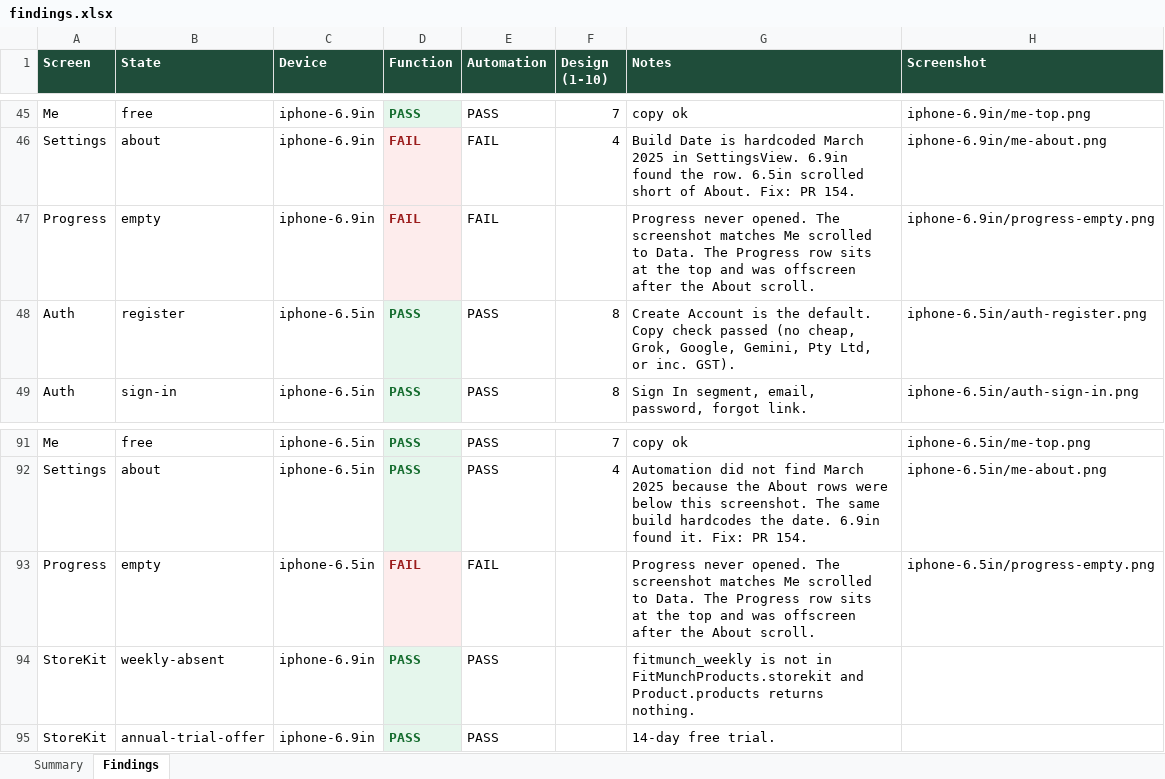
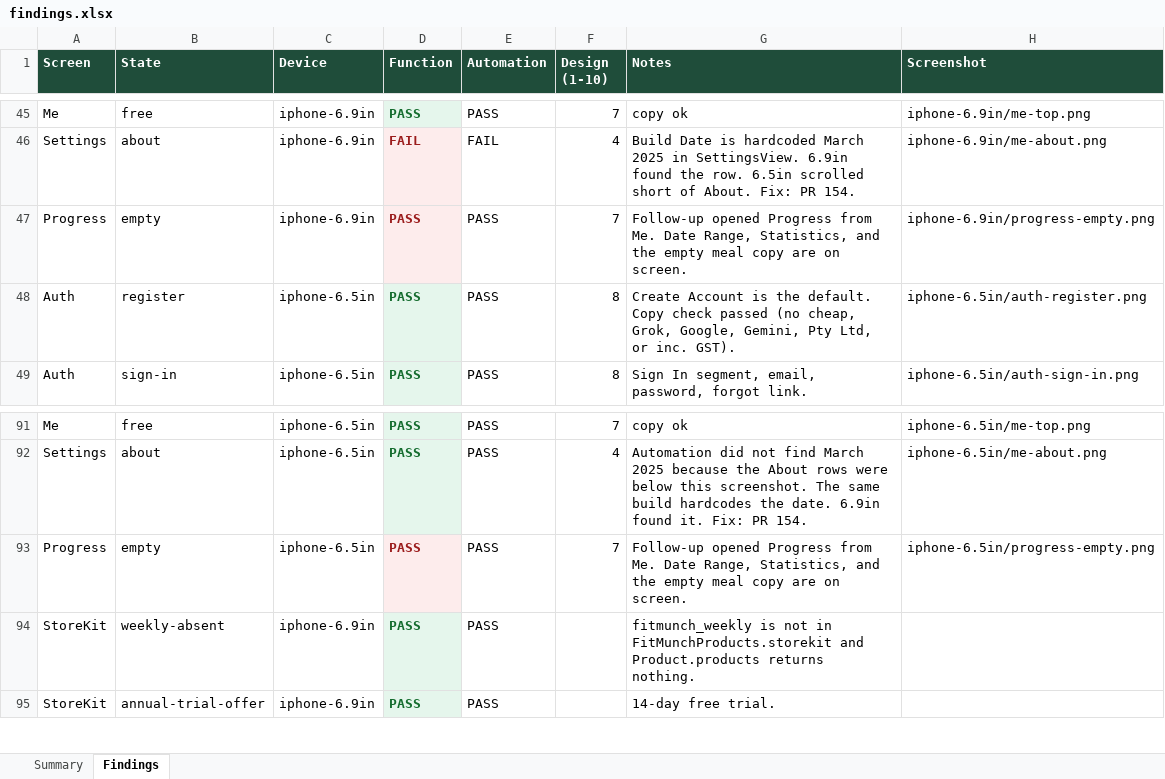
Before and after one commit to armctay85/FitMunch, an Excel workbook: docs/audit/2026-10-15/findings.xlsx, sheet Findings, drawn as a sheet; only a part is shown, gaps mark what is left out; values as stored, in another font and other column widths than the file's, no borders; the diff names each change by its address in the sheet, - before the commit and + after, or states it on an @@ line.

```diff
--- a/docs/audit/2026-10-15/findings.xlsx (sheet Findings)
+++ b/docs/audit/2026-10-15/findings.xlsx (sheet Findings)
-D47 (Function): FAIL
+D47 (Function): PASS
-E47 (Automation): FAIL
+E47 (Automation): PASS
-F47 (Design (1-10)): (empty)
+F47 (Design (1-10)): 7
-G47 (Notes): Progress never opened. The screenshot matches Me scrolled to Data. The Progress row sits at the top and was offscreen after the About scroll.
+G47 (Notes): Follow-up opened Progress from Me. Date Range, Statistics, and the empty meal copy are on screen.
-D93 (Function): FAIL
+D93 (Function): PASS
-E93 (Automation): FAIL
+E93 (Automation): PASS
-F93 (Design (1-10)): (empty)
+F93 (Design (1-10)): 7
-G93 (Notes): Progress never opened. The screenshot matches Me scrolled to Data. The Progress row sits at the top and was offscreen after the About scroll.
+G93 (Notes): Follow-up opened Progress from Me. Date Range, Statistics, and the empty meal copy are on screen.
```
Also changed, not shown: sheet Summary, 3 other files.
